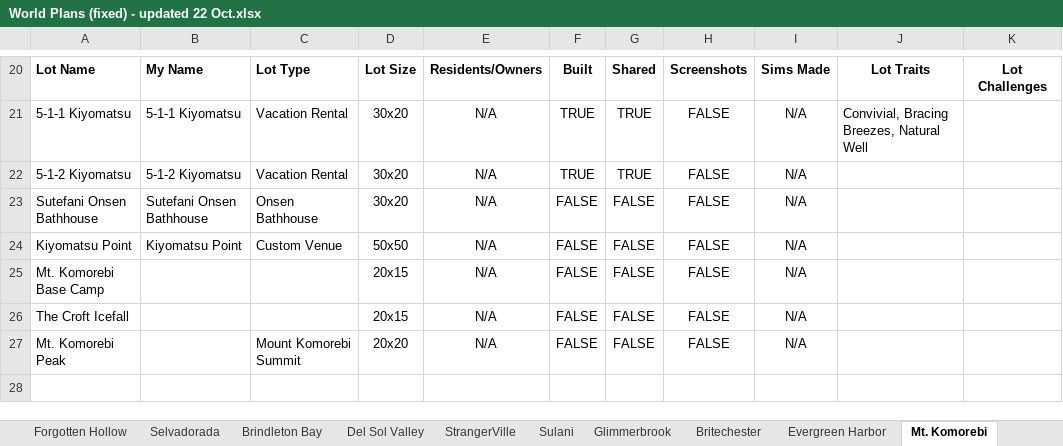
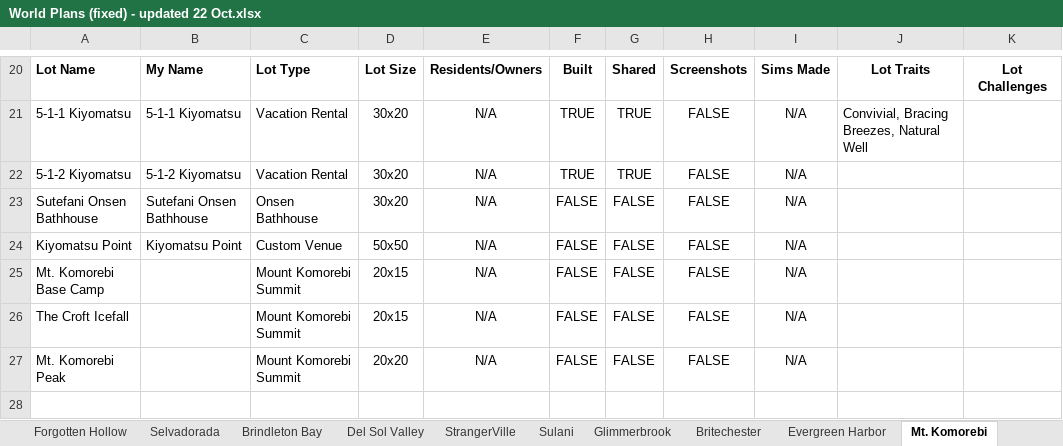
Before and after one commit to jemmathornton/sim-tracker, an Excel workbook: for-jemma/World Plans (fixed) - updated 22 Oct.xlsx, sheet Mt. Komorebi, drawn as a sheet; only a part is shown, gaps mark what is left out; values as stored, in another font and other column widths than the file's, no borders; table styles not drawn; the diff names each change by its address in the sheet, - before the commit and + after, or states it on an @@ line.

```diff
--- a/for-jemma/World Plans (fixed) - updated 22 Oct.xlsx (sheet Mt. Komorebi)
+++ b/for-jemma/World Plans (fixed) - updated 22 Oct.xlsx (sheet Mt. Komorebi)
-C25:C26: (empty)
+C25:C26: Mount Komorebi Summit
```
Also changed, not shown: sheet Windenburg, 4 other files.
